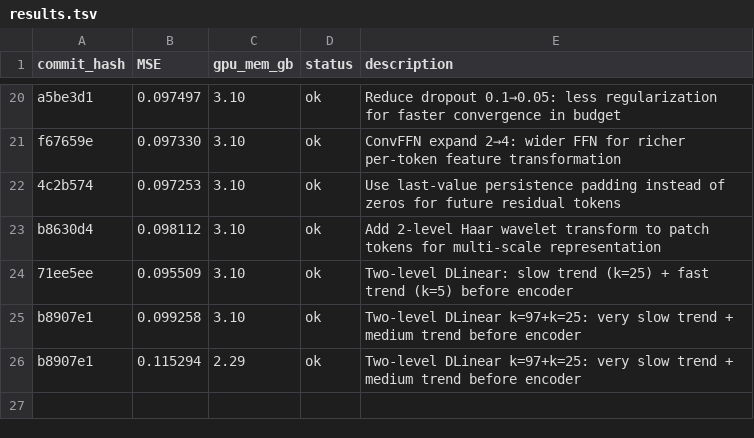
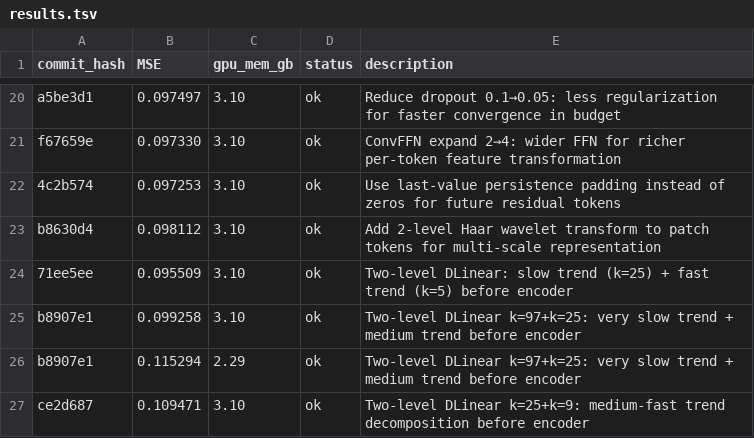
Before and after one commit to Zaltarba/signed-former, a TSV file: results.tsv, drawn as a sheet; only a part is shown, gaps mark what is left out; the diff names each change by its address in the sheet, - before the commit and + after, or states it on an @@ line.

Commit message:
Update tracking: k=25+k=9 DLinear result (MSE 0.1095, too slow)

```diff
--- a/results.tsv
+++ b/results.tsv
+row 27: ce2d687 | 0.109471 | 3.10 | ok | Two-level DLinear k=25+k=9: medium-fast trend decomposition before encoder
```
Also changed, not shown: 1 other file.
